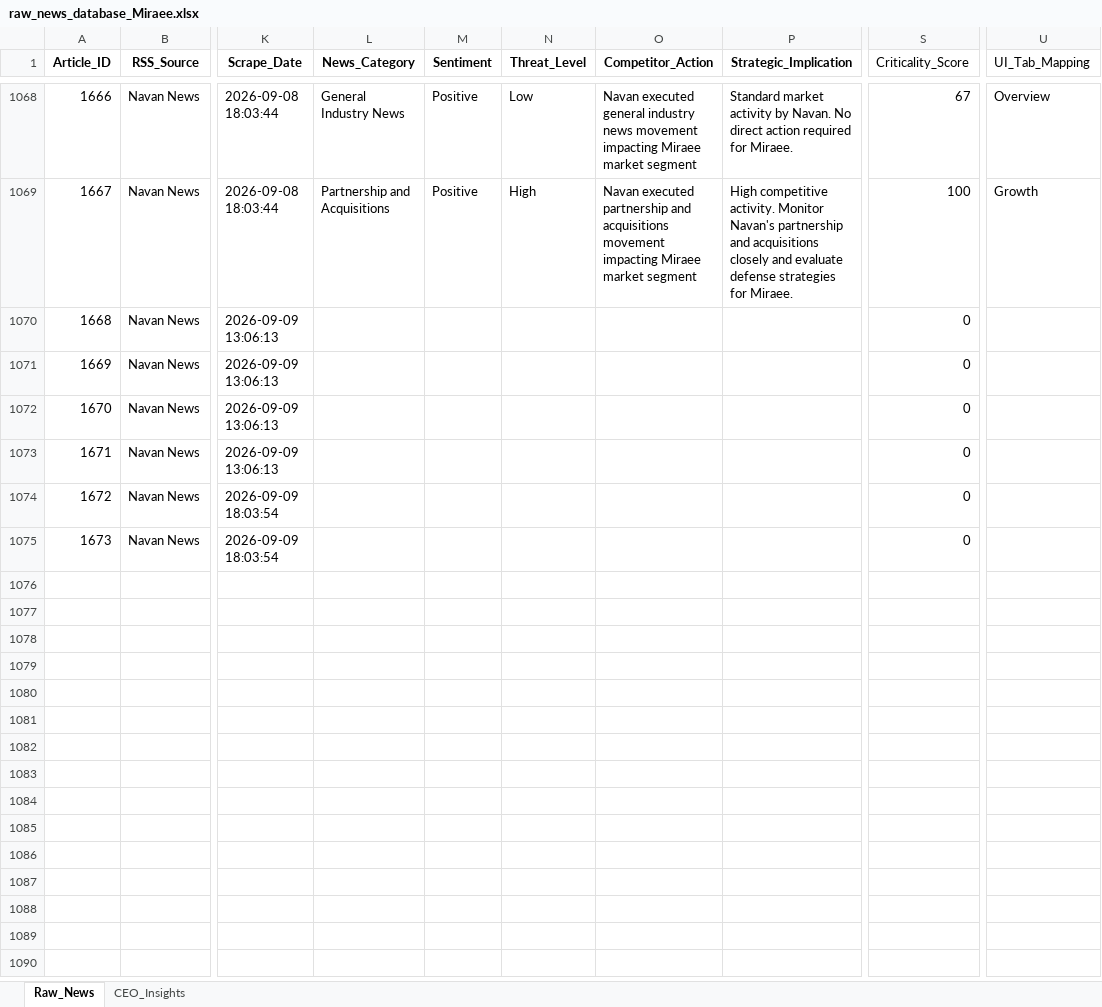
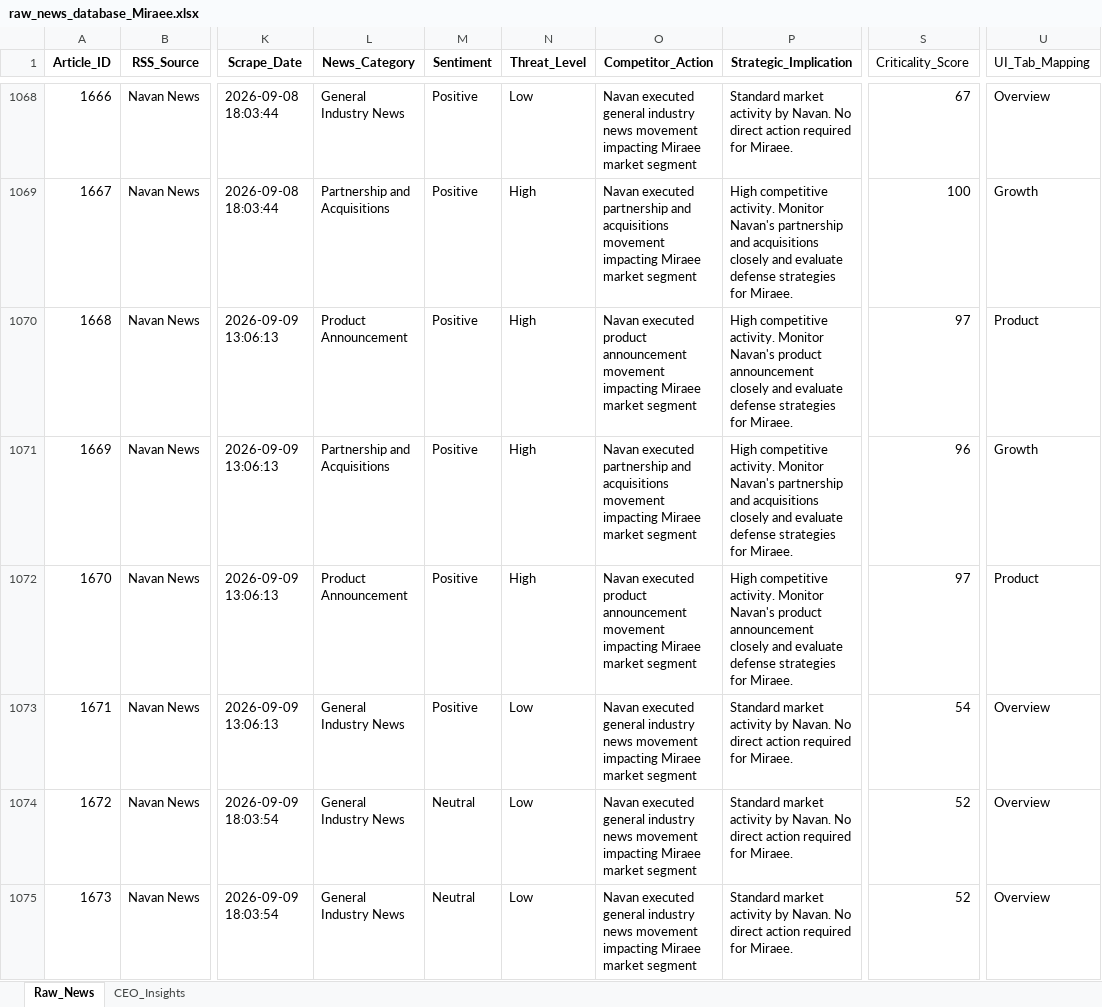
Before and after one commit to pchitlangia-maker/TabhiGroupDashboard, an Excel workbook: News_Dashboard/data/raw_news_database_Miraee.xlsx, sheet Raw_News, drawn as a sheet; only a part is shown, gaps mark what is left out; values as stored, in another font and other column widths than the file's, no borders; the diff names each change by its address in the sheet, - before the commit and + after, or states it on an @@ line.

```diff
--- a/News_Dashboard/data/raw_news_database_Miraee.xlsx (sheet Raw_News)
+++ b/News_Dashboard/data/raw_news_database_Miraee.xlsx (sheet Raw_News)
-L1070 (News_Category): (empty)
+L1070 (News_Category): Product Announcement
-M1070:M1073 (Sentiment): (empty)
+M1070:M1073 (Sentiment): Positive
-N1070:N1072 (Threat_Level): (empty)
+N1070:N1072 (Threat_Level): High
-O1070 (Competitor_Action): (empty)
+O1070 (Competitor_Action): Navan executed product announcement movement impacting Miraee market segment
-P1070 (Strategic_Implication): (empty)
+P1070 (Strategic_Implication): High competitive activity. Monitor Navan's product announcement closely and evaluate defense strategies for Miraee.
-S1070 (Criticality_Score): 0
+S1070 (Criticality_Score): 97
-U1070 (UI_Tab_Mapping): (empty)
+U1070 (UI_Tab_Mapping): Product
-L1071 (News_Category): (empty)
+L1071 (News_Category): Partnership and Acquisitions
-O1071 (Competitor_Action): (empty)
+O1071 (Competitor_Action): Navan executed partnership and acquisitions movement impacting Miraee market segment
-P1071 (Strategic_Implication): (empty)
+P1071 (Strategic_Implication): High competitive activity. Monitor Navan's partnership and acquisitions closely and evaluate defense strategies for Miraee.
-S1071 (Criticality_Score): 0
+S1071 (Criticality_Score): 96
-U1071 (UI_Tab_Mapping): (empty)
+U1071 (UI_Tab_Mapping): Growth
-L1072 (News_Category): (empty)
+L1072 (News_Category): Product Announcement
-O1072 (Competitor_Action): (empty)
+O1072 (Competitor_Action): Navan executed product announcement movement impacting Miraee market segment
-P1072 (Strategic_Implication): (empty)
+P1072 (Strategic_Implication): High competitive activity. Monitor Navan's product announcement closely and evaluate defense strategies for Miraee.
-S1072 (Criticality_Score): 0
+S1072 (Criticality_Score): 97
-U1072 (UI_Tab_Mapping): (empty)
+U1072 (UI_Tab_Mapping): Product
-L1073:L1075 (News_Category): (empty)
+L1073:L1075 (News_Category): General Industry News
-N1073:N1075 (Threat_Level): (empty)
+N1073:N1075 (Threat_Level): Low
-O1073:O1075 (Competitor_Action): (empty)
+O1073:O1075 (Competitor_Action): Navan executed general industry news movement impacting Miraee market segment
-P1073:P1075 (Strategic_Implication): (empty)
+P1073:P1075 (Strategic_Implication): Standard market activity by Navan. No direct action required for Miraee.
-S1073 (Criticality_Score): 0
+S1073 (Criticality_Score): 54
-U1073:U1075 (UI_Tab_Mapping): (empty)
+U1073:U1075 (UI_Tab_Mapping): Overview
-M1074:M1075 (Sentiment): (empty)
+M1074:M1075 (Sentiment): Neutral
-S1074:S1075 (Criticality_Score): 0
+S1074:S1075 (Criticality_Score): 52
```
Also changed, not shown: News_Dashboard/data/raw_news_database_Mondee.xlsx, News_Intelligence/output/raw_news_database_Miraee.xlsx, 3 other files.
